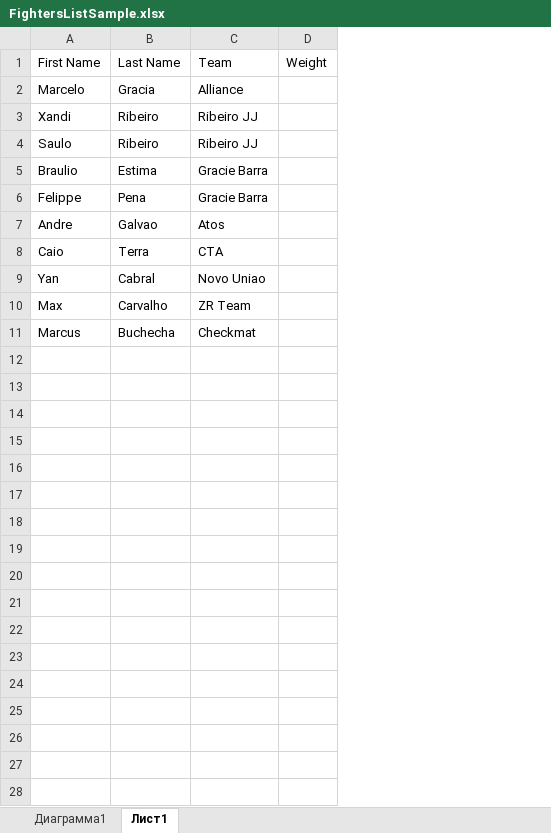
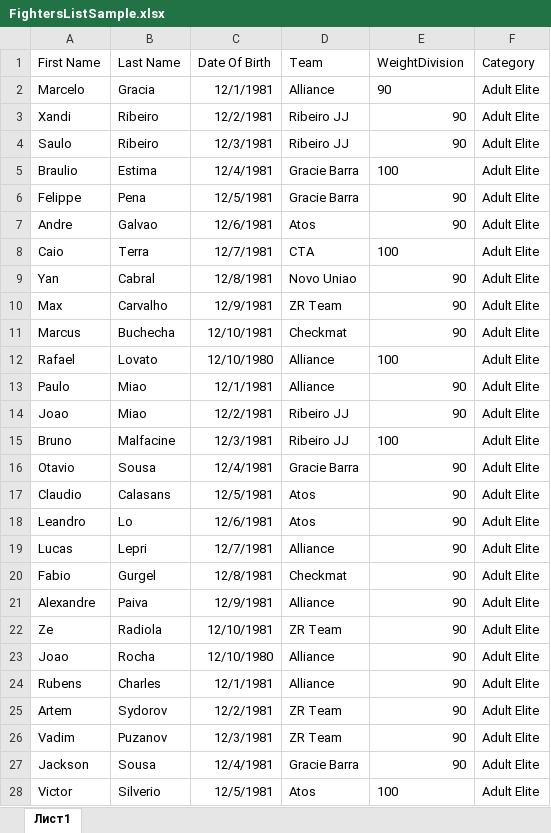
Before and after one commit to aonatsky/BjjApp, an Excel workbook: TRNMNT/wwwroot/FileSamples/FightersListSample.xlsx, sheet Лист1, drawn as a sheet; only a part is shown; values as stored, in another font and other column widths than the file's, no borders; removed rows and columns are numbered as before the commit, all else as after; the diff covers the shown part only; the diff names each change by its address in the sheet, - before the commit and + after, or states it on an @@ line.

```diff
--- a/TRNMNT/wwwroot/FileSamples/FightersListSample.xlsx (sheet Лист1)
+++ b/TRNMNT/wwwroot/FileSamples/FightersListSample.xlsx (sheet Лист1)
-sheet tab: Диаграмма1
+column C (Date Of Birth), rows 2-11: 12/1/1981 | 12/2/1981 | 12/3/1981 | 12/4/1981 | 12/5/1981 | 12/6/1981 | 12/7/1981 | 12/8/1981 | 12/9/1981 | 12/10/1981
-column D (Weight), empty
+column E (WeightDivision), rows 2-11: 90 | 90 | 90 | 100 | 90 | 90 | 100 | 90 | 90 | 90
+column F (Category), rows 2-11: all Adult Elite
+row 12: Rafael | Lovato | 12/10/1980 | Alliance | 100 | Adult Elite
+row 13: Paulo | Miao | 12/1/1981 | Alliance | 90 | Adult Elite
+row 14: Joao | Miao | 12/2/1981 | Ribeiro JJ | 90 | Adult Elite
+row 15: Bruno | Malfacine | 12/3/1981 | Ribeiro JJ | 100 | Adult Elite
+row 16: Otavio | Sousa | 12/4/1981 | Gracie Barra | 90 | Adult Elite
+row 17: Claudio | Calasans | 12/5/1981 | Atos | 90 | Adult Elite
+row 18: Leandro | Lo | 12/6/1981 | Atos | 90 | Adult Elite
+row 19: Lucas | Lepri | 12/7/1981 | Alliance | 90 | Adult Elite
+row 20: Fabio | Gurgel | 12/8/1981 | Checkmat | 90 | Adult Elite
+row 21: Alexandre | Paiva | 12/9/1981 | Alliance | 90 | Adult Elite
+row 22: Ze | Radiola | 12/10/1981 | ZR Team | 90 | Adult Elite
+row 23: Joao | Rocha | 12/10/1980 | Alliance | 90 | Adult Elite
+row 24: Rubens | Charles | 12/1/1981 | Alliance | 90 | Adult Elite
+row 25: Artem | Sydorov | 12/2/1981 | ZR Team | 90 | Adult Elite
+row 26: Vadim | Puzanov | 12/3/1981 | ZR Team | 90 | Adult Elite
+row 27: Jackson | Sousa | 12/4/1981 | Gracie Barra | 90 | Adult Elite
+row 28: Victor | Silverio | 12/5/1981 | Atos | 100 | Adult Elite
```
Also changed, not shown: 6 added rows elsewhere in this sheet, charts or pictures, 20 other files.
